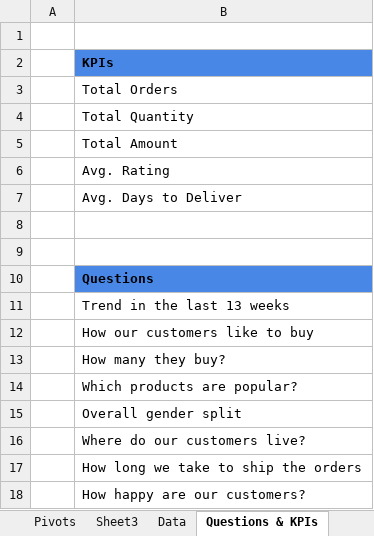
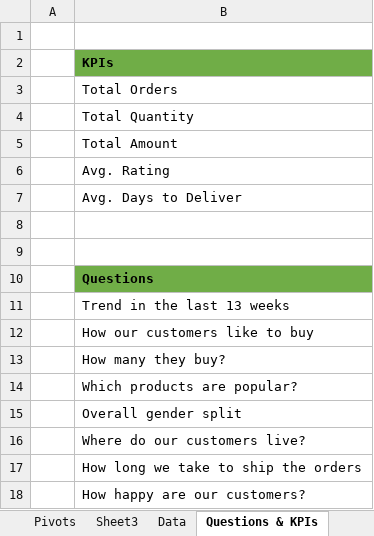
Before and after one commit to Boluwatito-Adigun/Excel--ViVa-Fashion-Sales-Project, an Excel workbook: Dataset/Viva.xlsx, sheet Questions & KPIs, drawn as a sheet; values as stored, in another font and other column widths than the file's, no borders; the diff names each change by its address in the sheet, - before the commit and + after, or states it on an @@ line.

```diff
--- a/Dataset/Viva.xlsx (sheet Questions & KPIs)
+++ b/Dataset/Viva.xlsx (sheet Questions & KPIs)
-B2 fill: #4887E6
+B2 fill: #70AD47
-B10 fill: #4887E6
+B10 fill: #70AD47
```
Also changed, not shown: sheet Pivots, sheet Logo & Colors, sheet Data, charts or pictures.
